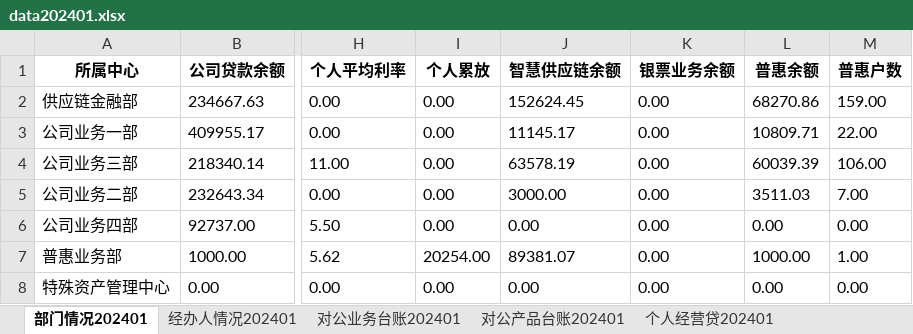
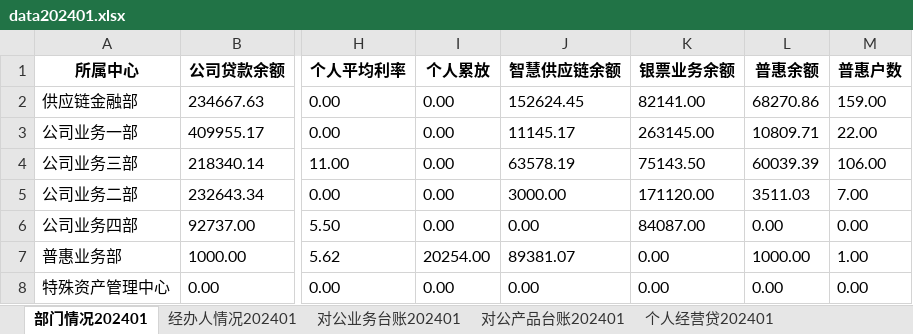
Before and after one commit to modem1024k/streamlit2023, an Excel workbook: excel/data202401.xlsx, sheet 部门情况202401, drawn as a sheet; only a part is shown, gaps mark what is left out; values as stored, in another font and other column widths than the file's, no borders; the diff names each change by its address in the sheet, - before the commit and + after, or states it on an @@ line.

Commit message:
Add files via upload

```diff
--- a/excel/data202401.xlsx (sheet 部门情况202401)
+++ b/excel/data202401.xlsx (sheet 部门情况202401)
-K2 (银票业务余额): 0.00
+K2 (银票业务余额): 82141.00
-K3 (银票业务余额): 0.00
+K3 (银票业务余额): 263145.00
-K4 (银票业务余额): 0.00
+K4 (银票业务余额): 75143.50
-K5 (银票业务余额): 0.00
+K5 (银票业务余额): 171120.00
-K6 (银票业务余额): 0.00
+K6 (银票业务余额): 84087.00
```
